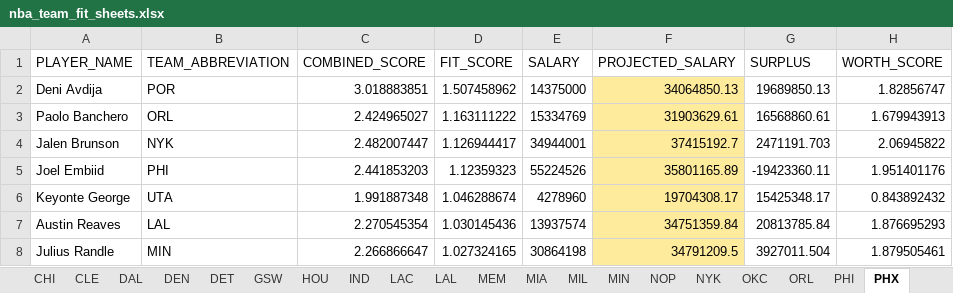
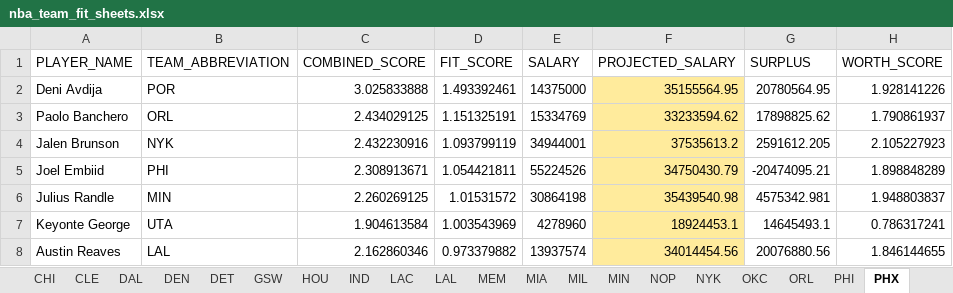
Before and after one commit to jaykakani/nba-player-value-model, an Excel workbook: nba_team_fit_sheets.xlsx, sheet PHX, drawn as a sheet; only a part is shown; values as stored, in another font and other column widths than the file's, no borders; conditional formats not drawn; removed rows and columns are numbered as before the commit, all else as after; the diff covers the shown part only; the diff names each change by its address in the sheet, - before the commit and + after, or states it on an @@ line.

```diff
--- a/nba_team_fit_sheets.xlsx (sheet PHX)
+++ b/nba_team_fit_sheets.xlsx (sheet PHX)
-C2 (COMBINED_SCORE): 3.018883851
+C2 (COMBINED_SCORE): 3.025833888
-D2 (FIT_SCORE): 1.507458962
+D2 (FIT_SCORE): 1.493392461
-F2 (PROJECTED_SALARY): 34064850.13
+F2 (PROJECTED_SALARY): 35155564.95
-G2 (SURPLUS): 19689850.13
+G2 (SURPLUS): 20780564.95
-H2 (WORTH_SCORE): 1.82856747
+H2 (WORTH_SCORE): 1.928141226
-C3 (COMBINED_SCORE): 2.424965027
+C3 (COMBINED_SCORE): 2.434029125
-D3 (FIT_SCORE): 1.163111222
+D3 (FIT_SCORE): 1.151325191
-F3 (PROJECTED_SALARY): 31903629.61
+F3 (PROJECTED_SALARY): 33233594.62
-G3 (SURPLUS): 16568860.61
+G3 (SURPLUS): 17898825.62
-H3 (WORTH_SCORE): 1.679943913
+H3 (WORTH_SCORE): 1.790861937
-C4 (COMBINED_SCORE): 2.482007447
+C4 (COMBINED_SCORE): 2.432230916
-D4 (FIT_SCORE): 1.126944417
+D4 (FIT_SCORE): 1.093799119
-F4 (PROJECTED_SALARY): 37415192.7
+F4 (PROJECTED_SALARY): 37535613.2
-G4 (SURPLUS): 2471191.703
+G4 (SURPLUS): 2591612.205
-H4 (WORTH_SCORE): 2.06945822
+H4 (WORTH_SCORE): 2.105227923
-C5 (COMBINED_SCORE): 2.441853203
+C5 (COMBINED_SCORE): 2.308913671
-D5 (FIT_SCORE): 1.12359323
+D5 (FIT_SCORE): 1.054421811
-F5 (PROJECTED_SALARY): 35801165.89
+F5 (PROJECTED_SALARY): 34750430.79
-G5 (SURPLUS): -19423360.11
+G5 (SURPLUS): -20474095.21
-H5 (WORTH_SCORE): 1.951401176
+H5 (WORTH_SCORE): 1.898848289
+row 6: Julius Randle | MIN | 2.260269125 | 1.01531572 | 30864198 | 35439540.98 | 4575342.981 | 1.948803837
-C7 (COMBINED_SCORE): 1.991887348
+C7 (COMBINED_SCORE): 1.904613584
-D7 (FIT_SCORE): 1.046288674
+D7 (FIT_SCORE): 1.003543969
-F7 (PROJECTED_SALARY): 19704308.17
+F7 (PROJECTED_SALARY): 18924453.1
-G7 (SURPLUS): 15425348.17
+G7 (SURPLUS): 14645493.1
-H7 (WORTH_SCORE): 0.843892432
+H7 (WORTH_SCORE): 0.786317241
-C8 (COMBINED_SCORE): 2.270545354
+C8 (COMBINED_SCORE): 2.162860346
-D8 (FIT_SCORE): 1.030145436
+D8 (FIT_SCORE): 0.973379882
-F8 (PROJECTED_SALARY): 34751359.84
+F8 (PROJECTED_SALARY): 34014454.56
-G8 (SURPLUS): 20813785.84
+G8 (SURPLUS): 20076880.56
-H8 (WORTH_SCORE): 1.876695293
+H8 (WORTH_SCORE): 1.846144655
-row 8: Julius Randle | MIN | 2.266866647 | 1.027324165 | 30864198 | 34791209.5 | 3927011.504 | 1.879505461
```
Also changed, not shown: 1 added row, 1 removed row and 10 edited cells elsewhere in this sheet, sheet Fit Matrix, sheet Rankings, sheet Team Needs, sheet ORL, sheet SAC, sheet DAL, 26 more sheets.
